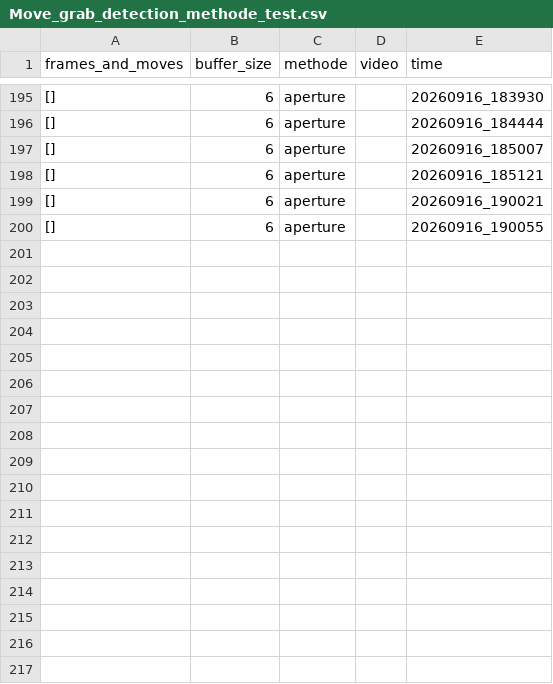
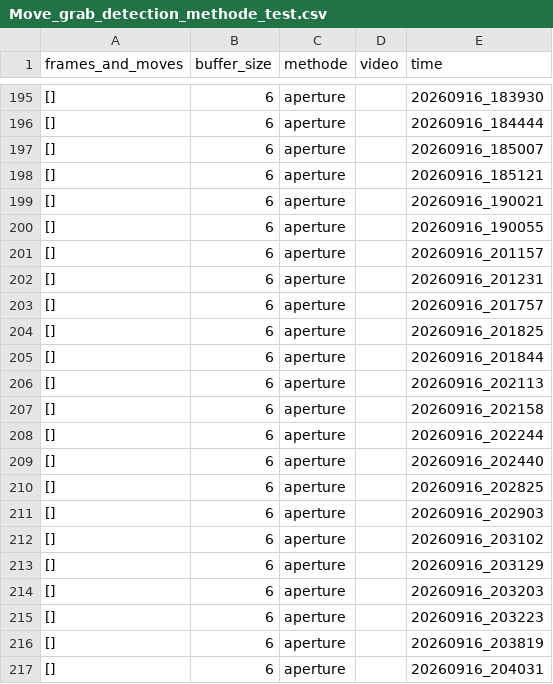
Before and after one commit to Eulelarve/Masterarbeit, a CSV file: python-code/Move_grab_detection_methode_test.csv, drawn as a sheet; only a part is shown, gaps mark what is left out; the diff names each change by its address in the sheet, - before the commit and + after, or states it on an @@ line.

```diff
--- a/python-code/Move_grab_detection_methode_test.csv
+++ b/python-code/Move_grab_detection_methode_test.csv
+row 201: [] | 6 | aperture |  | 20260916_201157
+row 202: [] | 6 | aperture |  | 20260916_201231
+row 203: [] | 6 | aperture |  | 20260916_201757
+row 204: [] | 6 | aperture |  | 20260916_201825
+row 205: [] | 6 | aperture |  | 20260916_201844
+row 206: [] | 6 | aperture |  | 20260916_202113
+row 207: [] | 6 | aperture |  | 20260916_202158
+row 208: [] | 6 | aperture |  | 20260916_202244
+row 209: [] | 6 | aperture |  | 20260916_202440
+row 210: [] | 6 | aperture |  | 20260916_202825
+row 211: [] | 6 | aperture |  | 20260916_202903
+row 212: [] | 6 | aperture |  | 20260916_203102
+row 213: [] | 6 | aperture |  | 20260916_203129
+row 214: [] | 6 | aperture |  | 20260916_203203
+row 215: [] | 6 | aperture |  | 20260916_203223
+row 216: [] | 6 | aperture |  | 20260916_203819
+row 217: [] | 6 | aperture |  | 20260916_204031
```
Also changed, not shown: python-code/HAND_detektionmethod_TEST.csv, 2 other files.
